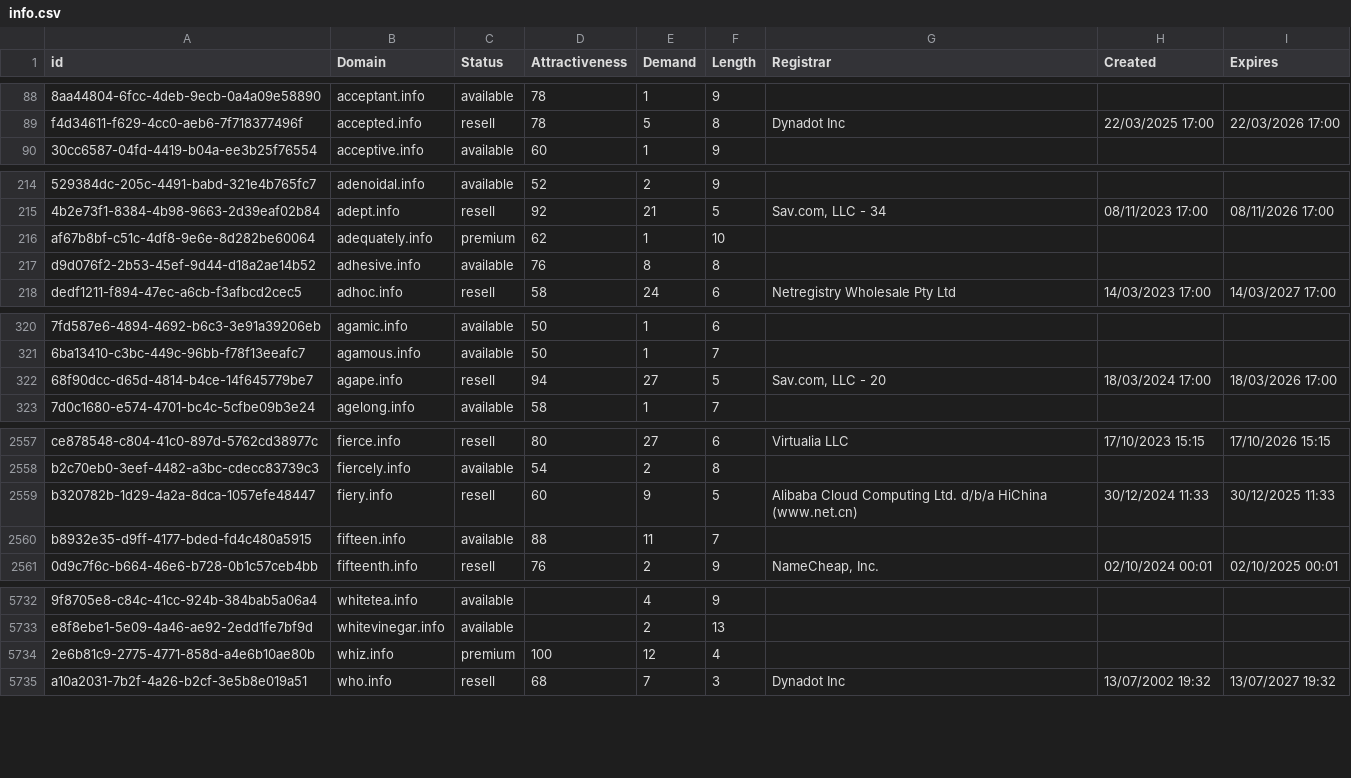
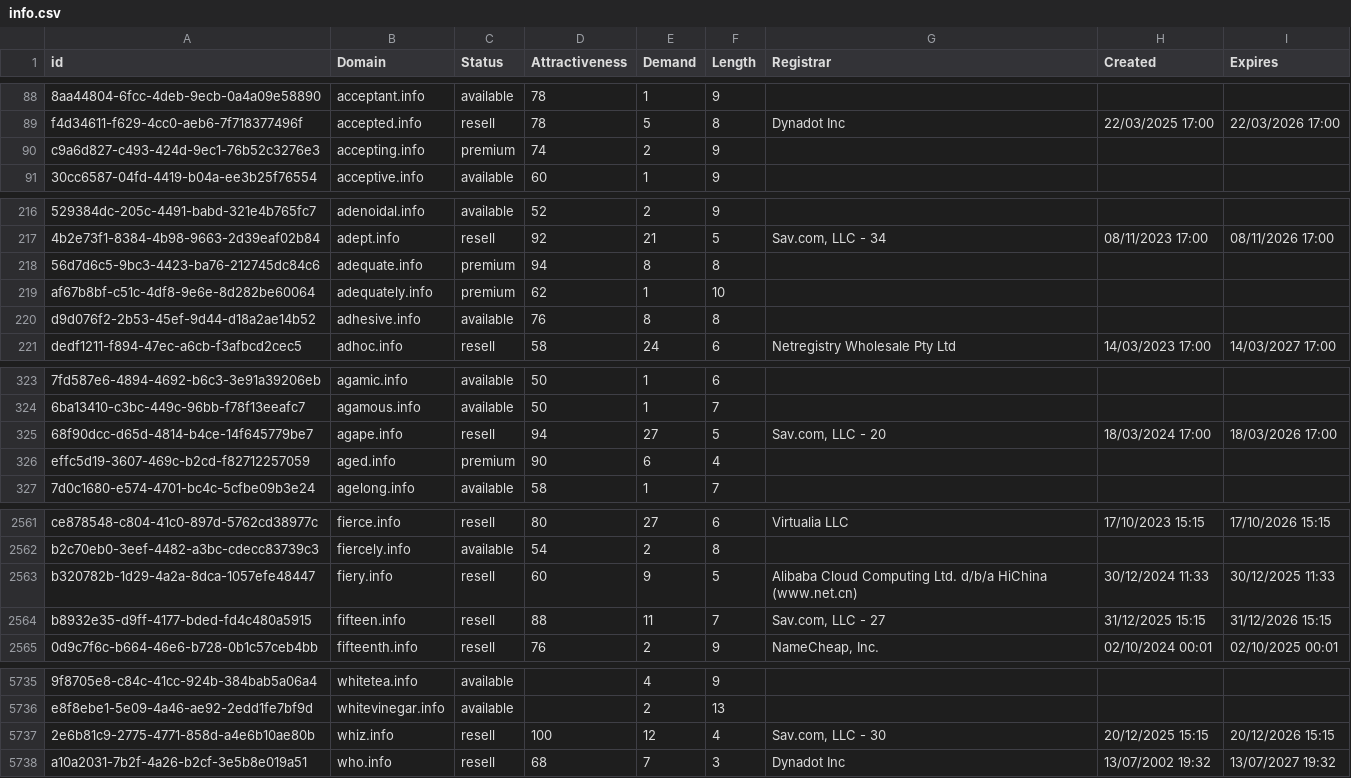
Before and after one commit to UniqueDomains/info-oneword-domains, a CSV file: info.csv, drawn as a sheet; only a part is shown, gaps mark what is left out; addresses are those after the commit; the diff covers the shown part only; the diff names each change by its address in the sheet, - before the commit and + after, or states it on an @@ line.

```diff
--- a/info.csv
+++ b/info.csv
+row 90: c9a6d827-c493-424d-9ec1-76b52c3276e3 | accepting.info | premium | 74 | 2 | 9
+row 218: 56d7d6c5-9bc3-4423-ba76-212745dc84c6 | adequate.info | premium | 94 | 8 | 8
+row 326: effc5d19-3607-469c-b2cd-f82712257059 | aged.info | premium | 90 | 6 | 4
-C2564 (Status): available
+C2564 (Status): resell
-G2564 (Registrar): (empty)
+G2564 (Registrar): Sav.com, LLC - 27
-H2564 (Created): (empty)
+H2564 (Created): 31/12/2025 15:15
-I2564 (Expires): (empty)
+I2564 (Expires): 31/12/2026 15:15
-C5737 (Status): premium
+C5737 (Status): resell
-G5737 (Registrar): (empty)
+G5737 (Registrar): Sav.com, LLC - 30
-H5737 (Created): (empty)
+H5737 (Created): 20/12/2025 15:15
-I5737 (Expires): (empty)
+I5737 (Expires): 20/12/2026 15:15
```
Also changed, not shown: 2 added rows, 2 removed rows and 63 edited cells elsewhere in this file, 2 other files.
